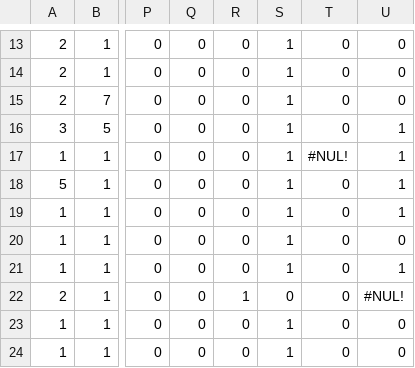
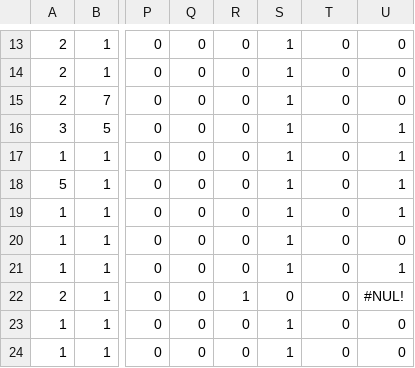
Before and after one commit to EmBro/Bachelor, a CSV file: RawData.csv, drawn as a sheet; only a part is shown, gaps mark what is left out; the diff names each change by its address in the sheet, - before the commit and + after, or states it on an @@ line.

```diff
--- a/RawData.csv
+++ b/RawData.csv
-T17: #NUL!
+T17: 0
```
